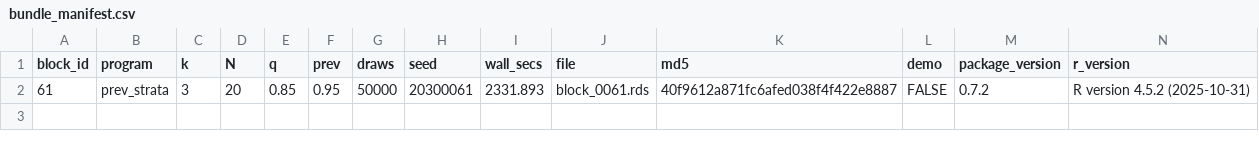
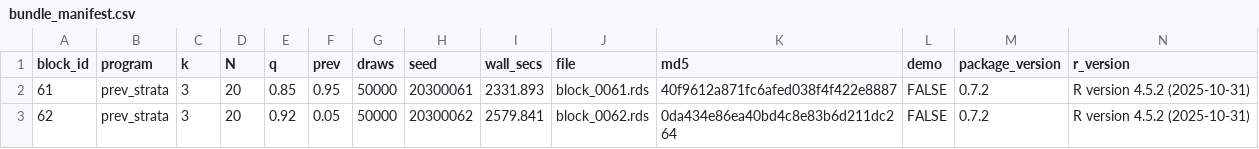
Before and after one commit to defense031/grassr, a CSV file: contrib/contributions/rachel-dill-gidaro-20260711-blocks61-63/bundle_manifest.csv, drawn as a sheet.

Commit message:
block 62 (tail_topup)

```diff
--- a/contrib/contributions/rachel-dill-gidaro-20260711-blocks61-63/bundle_manifest.csv
+++ b/contrib/contributions/rachel-dill-gidaro-20260711-blocks61-63/bundle_manifest.csv
@@ -2 +2,2 @@
 61,"prev_strata",3,20,0.85,0.95,50000,20300061,2331.893,"block_0061.rds","40f9612a871fc6afed038f4f422e8887",FALSE,"0.7.2","R version 4.5.2 (2025-10-31)"
+62,"prev_strata",3,20,0.92,0.05,50000,20300062,2579.841,"block_0062.rds","0da434e86ea40bd4c8e83b6d211dc264",FALSE,"0.7.2","R version 4.5.2 (2025-10-31)"
```
Also changed, not shown: 1 other file.
